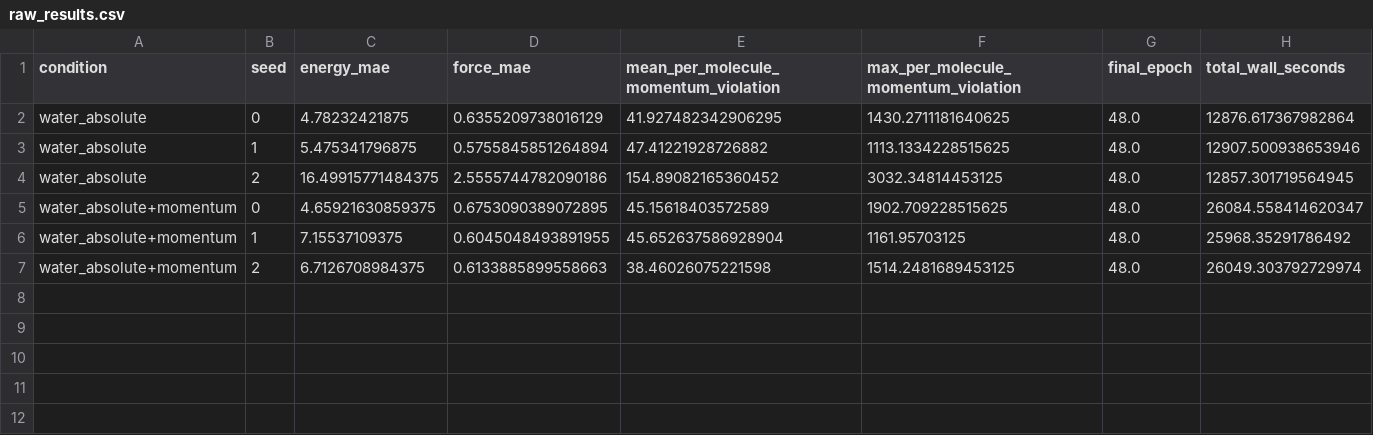
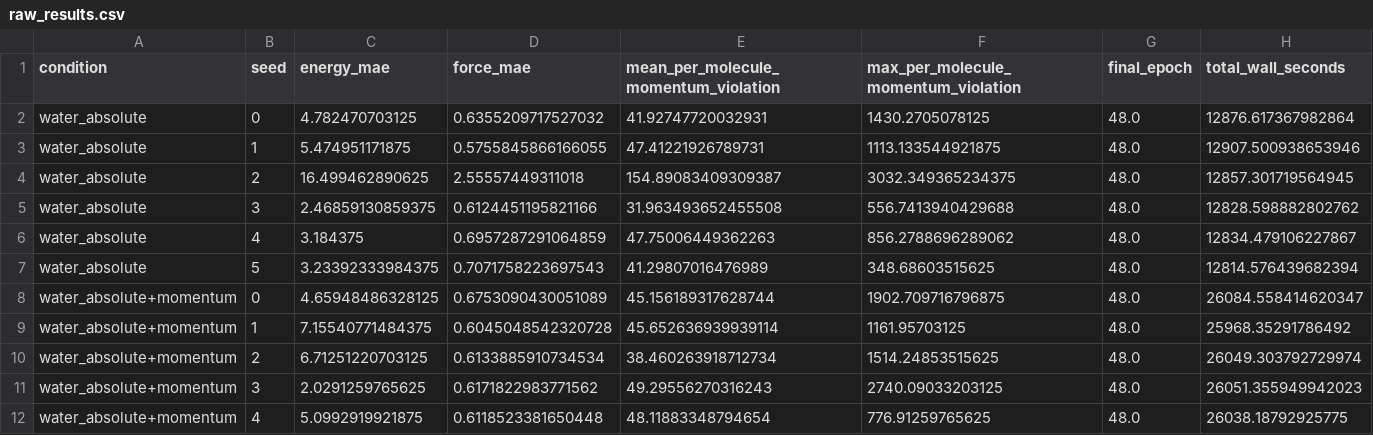
Before and after one commit to dietrichplachmann/MDPinn, a CSV file: results/waterbox_study/raw_results.csv, drawn as a sheet.

Commit message:
adding current results, unfinished

```diff
--- a/results/waterbox_study/raw_results.csv
+++ b/results/waterbox_study/raw_results.csv
@@ -1,7 +1,12 @@
 condition,seed,energy_mae,force_mae,mean_per_molecule_momentum_violation,max_per_molecule_momentum_violation,final_epoch,total_wall_seconds
-water_absolute,0,4.78232421875,0.6355209738016129,41.927482342906295,1430.2711181640625,48.0,12876.617367982864
-water_absolute,1,5.475341796875,0.5755845851264894,47.41221928726882,1113.1334228515625,48.0,12907.500938653946
-water_absolute,2,16.49915771484375,2.5555744782090186,154.89082165360452,3032.34814453125,48.0,12857.301719564945
-water_absolute+momentum,0,4.65921630859375,0.6753090389072895,45.15618403572589,1902.709228515625,48.0,26084.558414620347
-water_absolute+momentum,1,7.15537109375,0.6045048493891955,45.652637586928904,1161.95703125,48.0,25968.35291786492
-water_absolute+momentum,2,6.7126708984375,0.6133885899558663,38.46026075221598,1514.2481689453125,48.0,26049.303792729974
+water_absolute,0,4.782470703125,0.6355209717527032,41.92747720032931,1430.2705078125,48.0,12876.617367982864
+water_absolute,1,5.474951171875,0.5755845866166055,47.41221926789731,1113.133544921875,48.0,12907.500938653946
+water_absolute,2,16.499462890625,2.55557449311018,154.89083409309387,3032.349365234375,48.0,12857.301719564945
+water_absolute,3,2.46859130859375,0.6124451195821166,31.963493652455508,556.7413940429688,48.0,12828.598882802762
+water_absolute,4,3.184375,0.6957287291064859,47.75006449362263,856.2788696289062,48.0,12834.479106227867
+water_absolute,5,3.23392333984375,0.7071758223697543,41.29807016476989,348.68603515625,48.0,12814.576439682394
+water_absolute+momentum,0,4.65948486328125,0.6753090430051089,45.156189317628744,1902.709716796875,48.0,26084.558414620347
+water_absolute+momentum,1,7.15540771484375,0.6045048542320728,45.652636939939114,1161.95703125,48.0,25968.35291786492
+water_absolute+momentum,2,6.71251220703125,0.6133885910734534,38.460263918712734,1514.24853515625,48.0,26049.303792729974
+water_absolute+momentum,3,2.0291259765625,0.6171822983771562,49.29556270316243,2740.09033203125,48.0,26051.355949942023
+water_absolute+momentum,4,5.0992919921875,0.6118523381650448,48.11883348794654,776.91259765625,48.0,26038.18792925775
```
Also changed, not shown: 25 other files.
